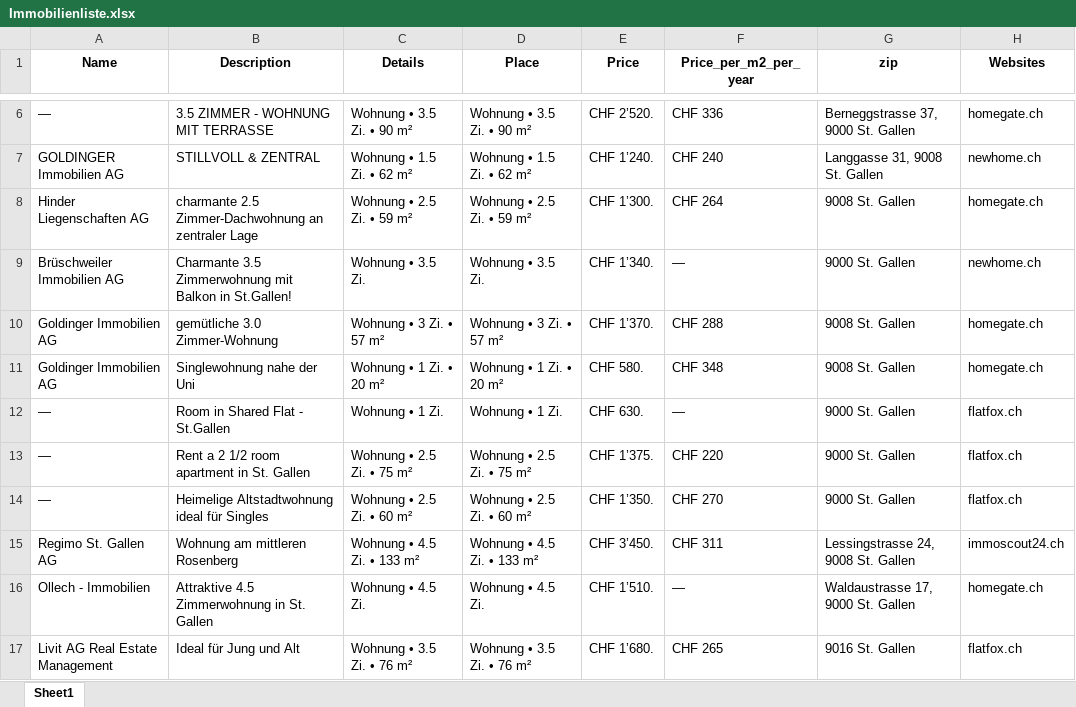
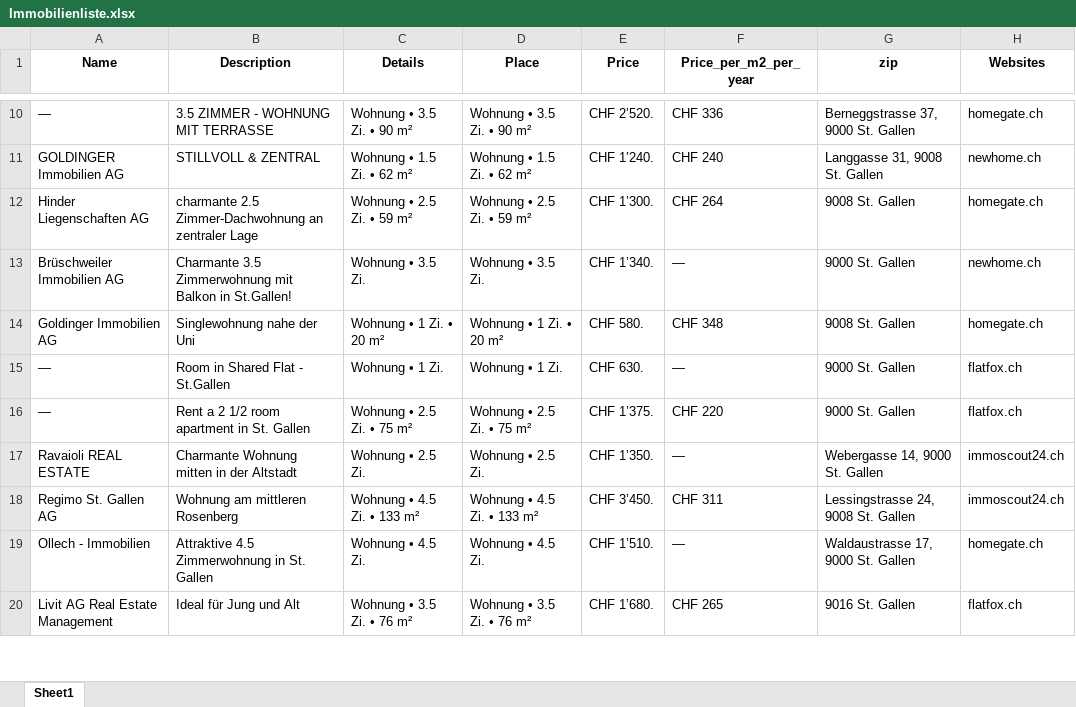
Before and after one commit to lorexzx/CS, an Excel workbook: Immobilienliste.xlsx, sheet Sheet1, drawn as a sheet; only a part is shown, gaps mark what is left out; values as stored, in another font and other column widths than the file's, no borders; removed rows and columns are numbered as before the commit, all else as after; the diff covers the shown part only; the diff names each change by its address in the sheet, - before the commit and + after, or states it on an @@ line.

Commit message:
Updated Immobilienliste via Workflow

```diff
--- a/Immobilienliste.xlsx (sheet Sheet1)
+++ b/Immobilienliste.xlsx (sheet Sheet1)
-row 10: Goldinger Immobilien AG | gemütliche 3.0 Zimmer-Wohnung | Wohnung • 3 Zi. • 57 m² | Wohnung • 3 Zi. • 57 m² | CHF 1’370. | CHF 288 | 9008 St. Gallen | homegate.ch
-row 14: — | Heimelige Altstadtwohnung ideal für Singles | Wohnung • 2.5 Zi. • 60 m² | Wohnung • 2.5 Zi. • 60 m² | CHF 1’350. | CHF 270 | 9000 St. Gallen | flatfox.ch
+row 17: Ravaioli REAL ESTATE | Charmante Wohnung mitten in der Altstadt | Wohnung • 2.5 Zi. | Wohnung • 2.5 Zi. | CHF 1’350. | — | Webergasse 14, 9000 St. Gallen | immoscout24.ch
```
Also changed, not shown: 8 added rows, 7 removed rows and 29 edited cells elsewhere in this sheet.
